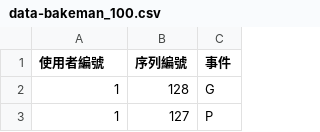
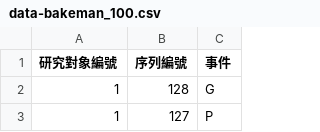
Before and after one commit to pulipulichen/blog-pulipuli-info-data-2017, a CSV file: 05/lag-sequential-analysis/data-bakeman_100.csv, drawn as a sheet; only a part is shown.

```diff
--- a/05/lag-sequential-analysis/data-bakeman_100.csv
+++ b/05/lag-sequential-analysis/data-bakeman_100.csv
@@ -1,2 +1,2 @@
-使用者編號,序列編號,事件
+研究對象編號,序列編號,事件
 1,128,G
```
Also changed, not shown: 05/lag-sequential-analysis/data-bakeman.csv, 7 other files.
